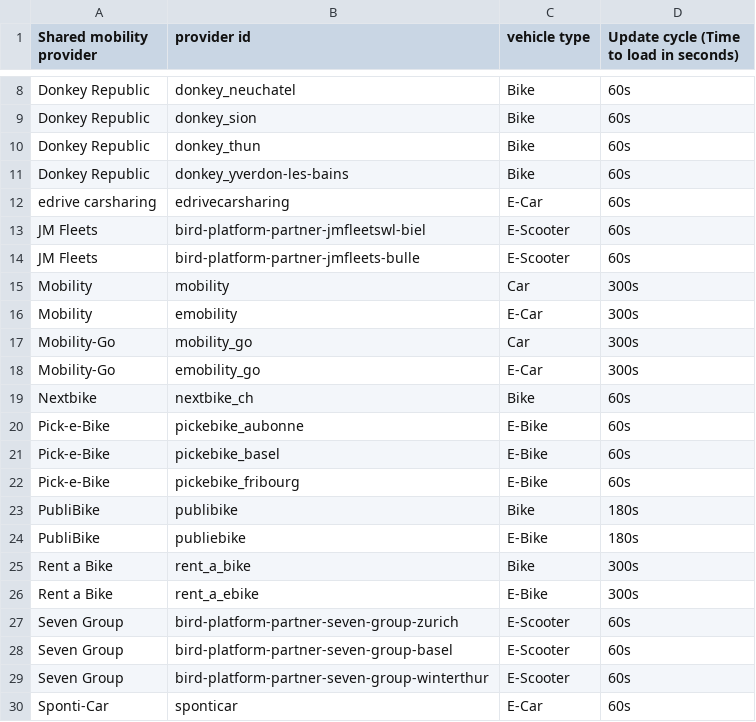
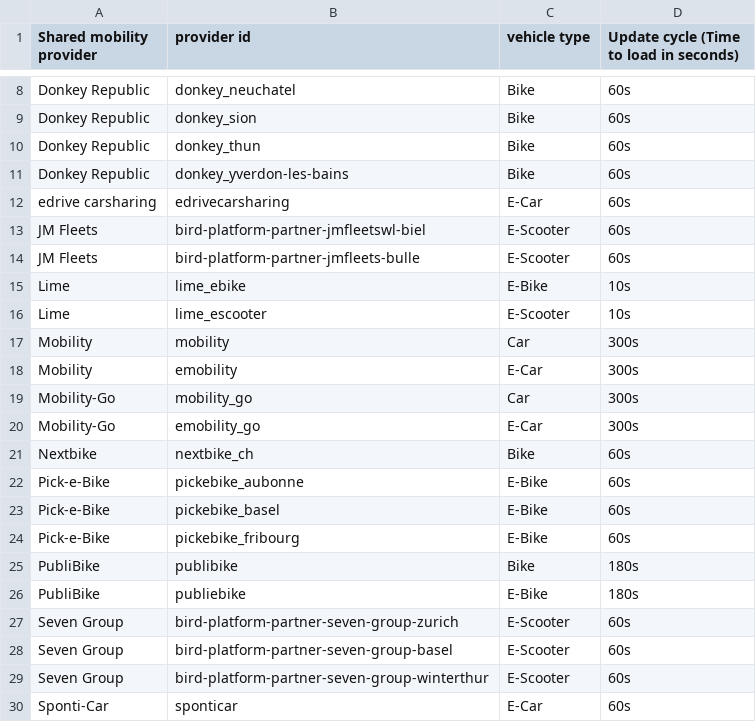
Before and after one commit to SFOE/sharedmobility, a CSV file: providers.csv, drawn as a sheet; only a part is shown, gaps mark what is left out; removed rows and columns are numbered as before the commit, all else as after; the diff names each change by its address in the sheet, - before the commit and + after, or states it on an @@ line.

Commit message:
Update providers.csv

```diff
--- a/providers.csv
+++ b/providers.csv
+row 15: Lime | lime_ebike | E-Bike | 10s
+row 16: Lime | lime_escooter | E-Scooter | 10s
-row 25: Rent a Bike | rent_a_bike | Bike | 300s
-row 26: Rent a Bike | rent_a_ebike | E-Bike | 300s
```
